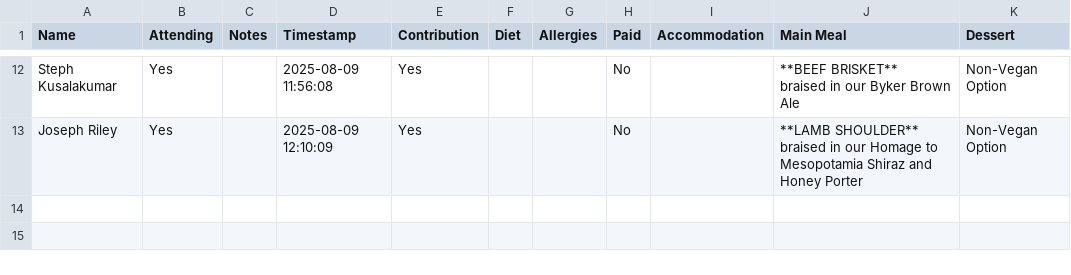
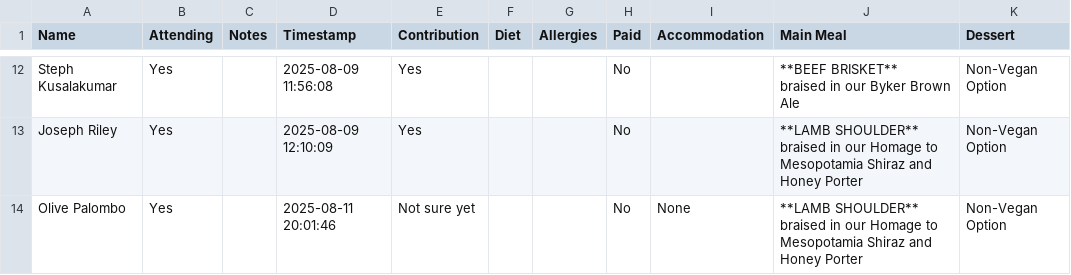
Before and after one commit to oliveplums/Invite, a CSV file: rsvp_data.csv, drawn as a sheet; only a part is shown, gaps mark what is left out; ↵ is a line break in a cell; the diff names each change by its address in the sheet, - before the commit and + after, or states it on an @@ line.

Commit message:
Update RSVP data (2025-08-11 20:01:46)

```diff
--- a/rsvp_data.csv
+++ b/rsvp_data.csv
+row 14: Olive Palombo | Yes |  | 2025-08-11 20:01:46 | Not sure yet |  |  | No | None | **LAMB SHOULDER** ↵ braised in our Homage to Mesopotamia Shiraz and Honey Porter | Non-Vegan Option
```
